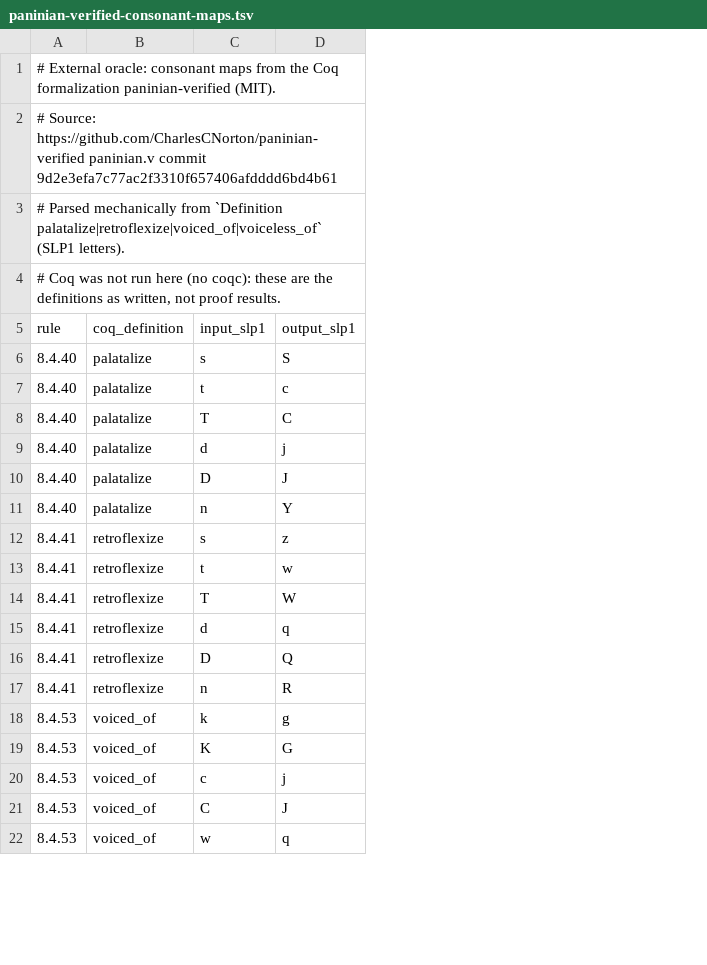
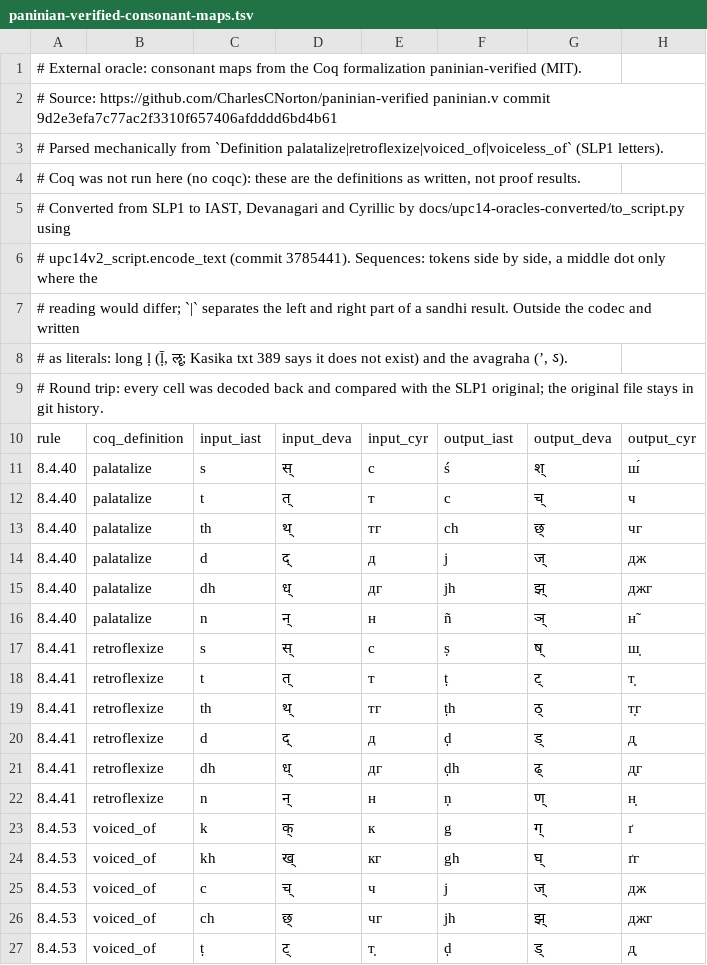
Before and after one commit to juv4uk/shiva-sutras, a TSV file: prototype/oracles/paninian-verified-consonant-maps.tsv, drawn as a sheet; only a part is shown; addresses are those after the commit; the diff covers the shown part only; the diff names each change by its address in the sheet, - before the commit and + after, or states it on an @@ line.

```diff
--- a/prototype/oracles/paninian-verified-consonant-maps.tsv
+++ b/prototype/oracles/paninian-verified-consonant-maps.tsv
+column D, rows 10-27: input_deva | स् | त् | थ् | द् | ध् | न् | स् | त् | थ् | द् | ध् | न् | क् | ख् | च् | छ् | ट्
+column E, rows 10-27: input_cyr | с | т | тг | д | дг | н | с | т | тг | д | дг | н | к | кг | ч | чг | т̣
+column G, rows 10-27: output_deva | श् | च् | छ् | ज् | झ् | ञ् | ष् | ट् | ठ् | ड् | ढ् | ण् | ग् | घ् | ज् | झ् | ड्
+column H, rows 10-27: output_cyr | ш́ | ч | чг | дж | джг | н̃ | ш̣ | т̣ | т̣г | д̣ | д̣г | н̣ | ґ | ґг | дж | джг | д̣
+row 5: # Converted from SLP1 to IAST, Devanagari and Cyrillic by docs/upc14-oracles-converted/to_script.py using
+row 6: # upc14v2_script.encode_text (commit 3785441). Sequences: tokens side by side, a middle dot only where the
+row 7: # reading would differ; `|` separates the left and right part of a sandhi result. Outside the codec and written
+row 8: # as literals: long ḷ (ḹ, ॡ; Kasika txt 389 says it does not exist) and the avagraha (’, ऽ).
+row 9: # Round trip: every cell was decoded back and compared with the SLP1 original; the original file stays in git history.
-C10: input_slp1
+C10: input_iast
-F10: output_slp1
+F10: output_iast
-F11: S
+F11: ś
-C13: T
+C13: th
-F13: C
+F13: ch
-C15: D
+C15: dh
-F15: J
+F15: jh
-F16: Y
+F16: ñ
-F17: z
+F17: ṣ
-F18: w
+F18: ṭ
-C19: T
+C19: th
-F19: W
+F19: ṭh
-F20: q
+F20: ḍ
-C21: D
+C21: dh
-F21: Q
+F21: ḍh
-F22: R
+F22: ṇ
-C24: K
+C24: kh
-F24: G
+F24: gh
-C26: C
+C26: ch
-F26: J
+F26: jh
-C27: w
+C27: ṭ
-F27: q
+F27: ḍ
```
Also changed, not shown: 14 edited cells elsewhere in this file, prototype/oracles/vidyut-sandhi-final-stops.tsv, 13 other files.
